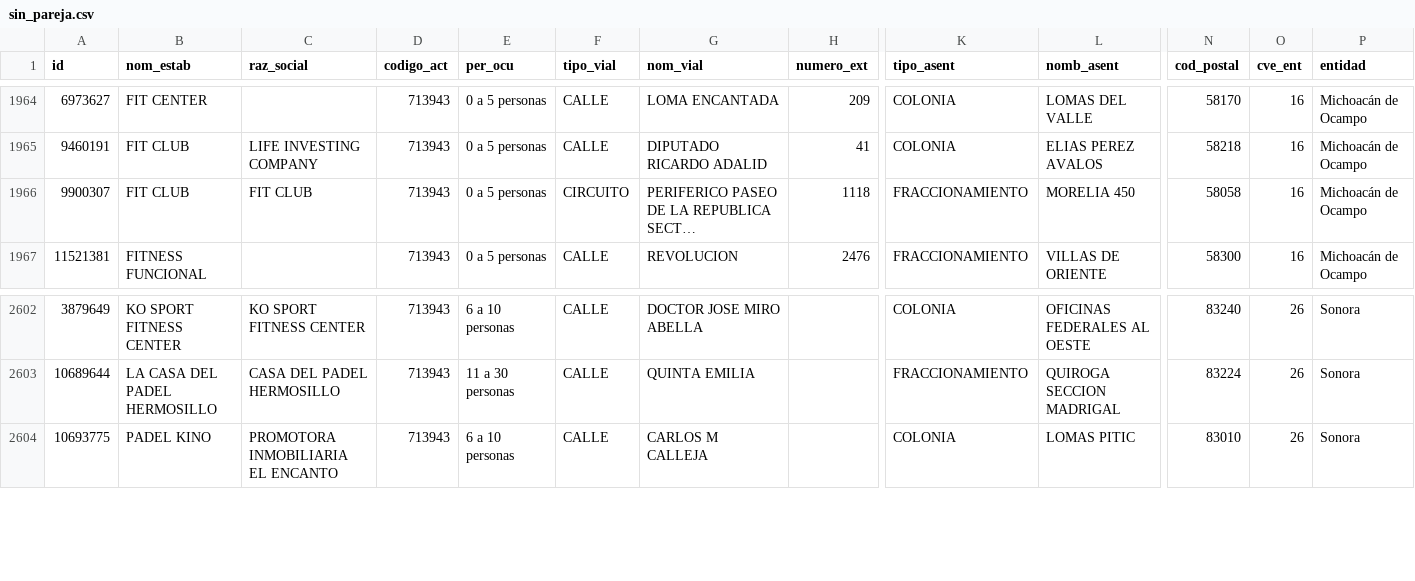
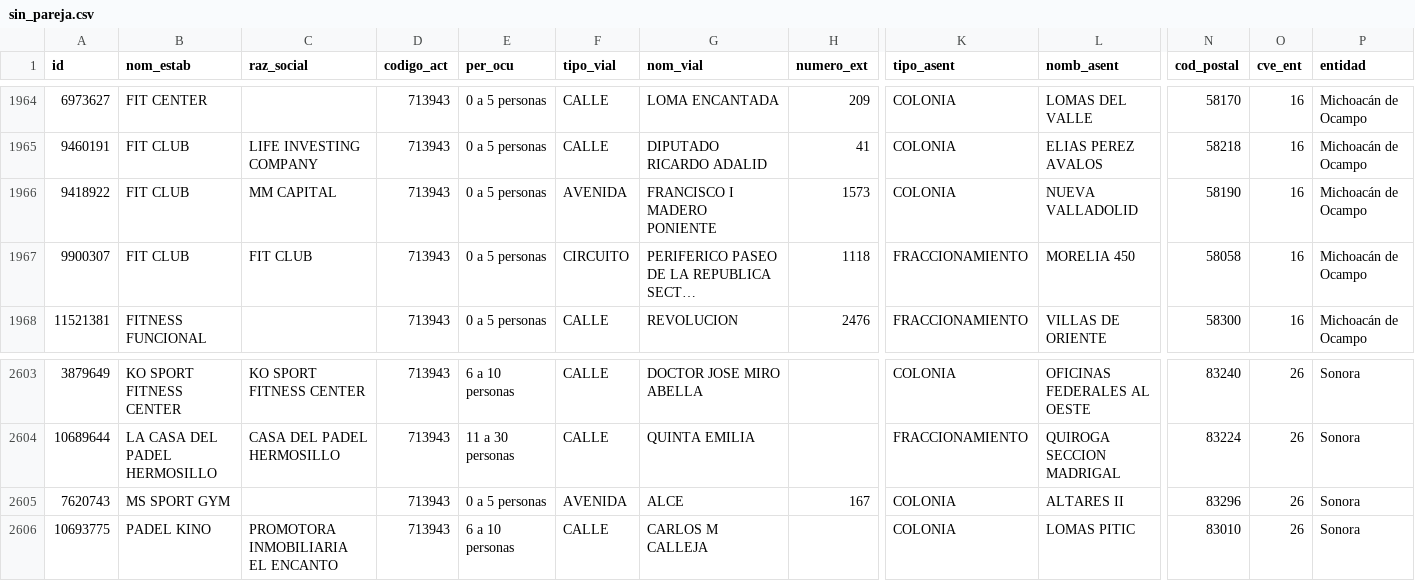
Before and after one commit to moikirsch/gyms52-d, a CSV file: data/denue/sin_pareja.csv, drawn as a sheet; only a part is shown, gaps mark what is left out; long unchanged cells end in …; rows hold the shown columns only; the diff names each change by its address in the sheet, - before the commit and + after, or states it on an @@ line.

```diff
--- a/data/denue/sin_pareja.csv
+++ b/data/denue/sin_pareja.csv
+row 1966: 9418922 | FIT CLUB | MM CAPITAL | 713943 | 0 a 5 personas | AVENIDA | FRANCISCO I MADERO PONIENTE | 1573 | COLONIA | NUEVA VALLADOLID | 58190 | 16 | Michoacán de Ocampo
+row 2605: 7620743 | MS SPORT GYM |  | 713943 | 0 a 5 personas | AVENIDA | ALCE | 167 | COLONIA | ALTARES II | 83296 | 26 | Sonora
```
Also changed, not shown: data/retirar.csv, 10 other files.
